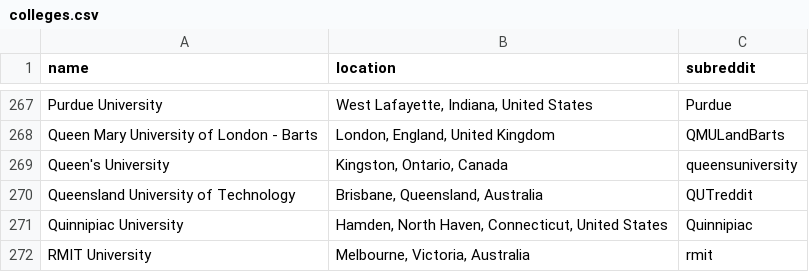
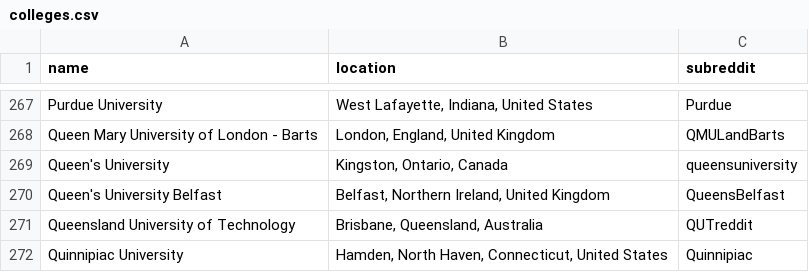
Before and after one commit to karlding/college-subreddits, a CSV file: data/colleges.csv, drawn as a sheet; only a part is shown, gaps mark what is left out; the shorter side is filled out with more unchanged rows; the diff names each change by its address in the sheet, - before the commit and + after, or states it on an @@ line.

Commit message:
Add Queen's University Belfast

```diff
--- a/data/colleges.csv
+++ b/data/colleges.csv
+row 270: Queen's University Belfast | Belfast, Northern Ireland, United Kingdom | QueensBelfast
```
